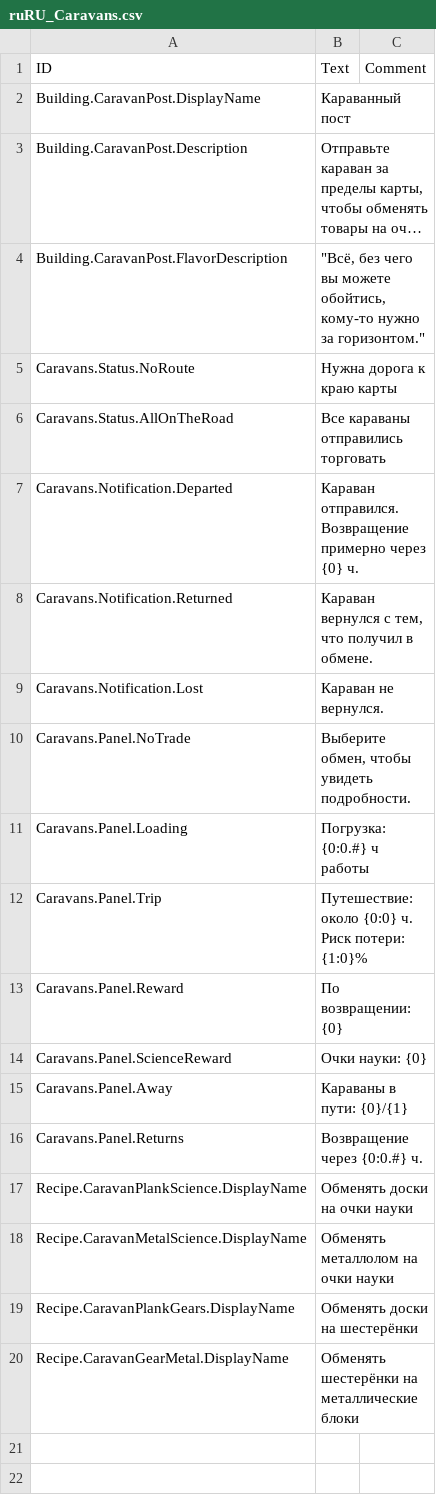
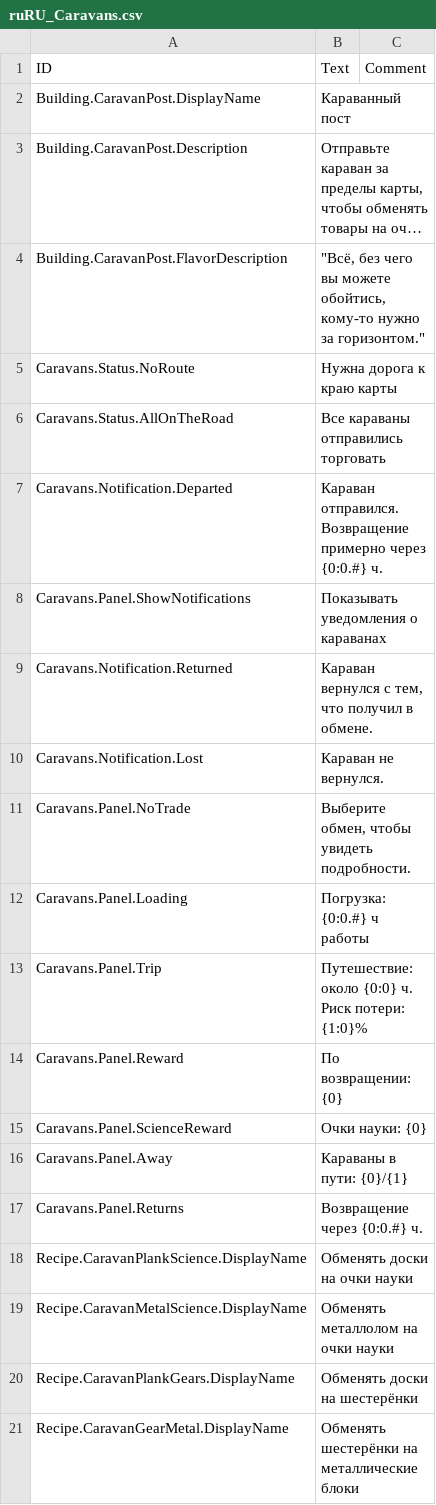
Before and after one commit to acasperw/timberborn-mod-caravans, a CSV file: Data/Localizations/ruRU_Caravans.csv, drawn as a sheet; long unchanged cells end in ….

Commit message:
feat: Add notification toggle for caravan departures and returns

```diff
--- a/Data/Localizations/ruRU_Caravans.csv
+++ b/Data/Localizations/ruRU_Caravans.csv
@@ -6,3 +6,4 @@ Caravans.Status.NoRoute,Нужна дорога к краю карты,
 Caravans.Status.AllOnTheRoad,Все караваны отправились торговать,
-Caravans.Notification.Departed,Караван отправился. Возвращение примерно через {0} ч.,
+Caravans.Notification.Departed,Караван отправился. Возвращение примерно через {0:0.#} ч.,
+Caravans.Panel.ShowNotifications,Показывать уведомления о караванах,
 Caravans.Notification.Returned,"Караван вернулся с тем, что получил в обмене.",
```
Also changed, not shown: Data/Localizations/deDE_Caravans.csv, Data/Localizations/esES_Caravans.csv, 13 other files.
